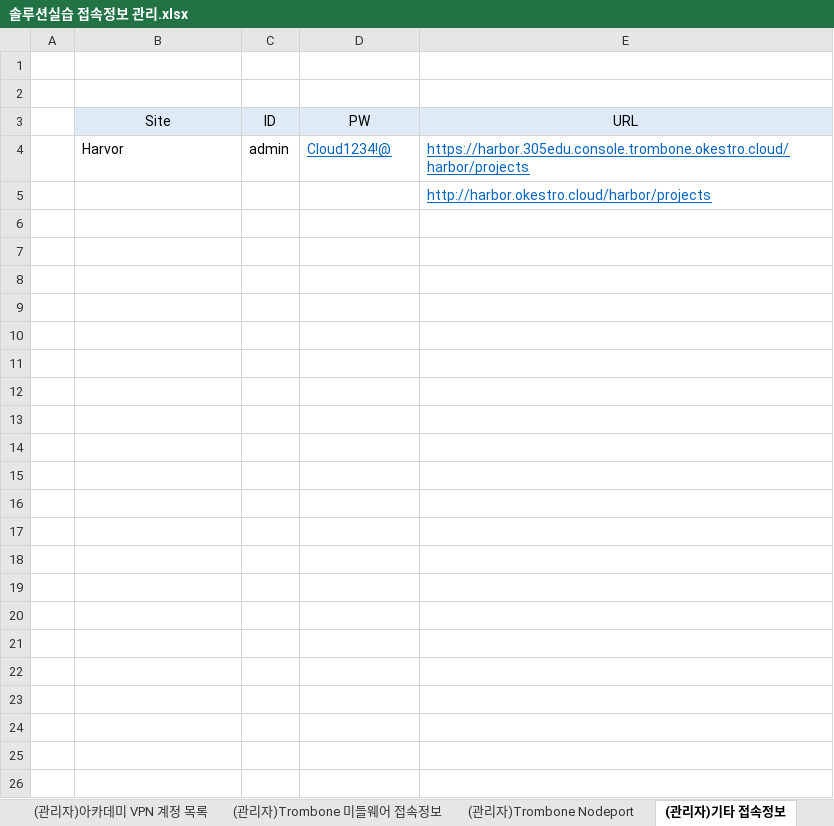
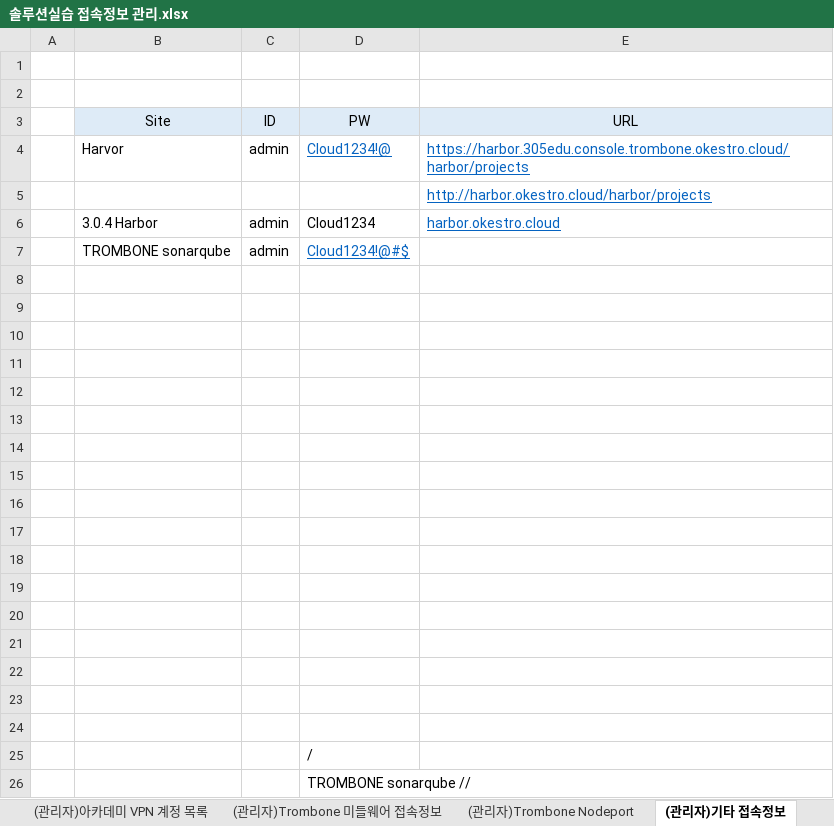
Before and after one commit to letmesaywoosay/acahub, an Excel workbook: 솔루션실습 접속정보 관리.xlsx, sheet (관리자)기타 접속정보, drawn as a sheet; values as stored, in another font and other column widths than the file's, no borders; the diff names each change by its address in the sheet, - before the commit and + after, or states it on an @@ line.

Commit message:
Sync updated Excel data for downloads and admin other info

```diff
--- a/솔루션실습 접속정보 관리.xlsx (sheet (관리자)기타 접속정보)
+++ b/솔루션실습 접속정보 관리.xlsx (sheet (관리자)기타 접속정보)
+row 6:  | 3.0.4 Harbor | admin | Cloud1234 | harbor.okestro.cloud
+row 7:  | TROMBONE sonarqube | admin | Cloud1234!@#$
+row 8: (empty)
+row 9: (empty)
+row 10: (empty)
+row 11: (empty)
+row 12: (empty)
+row 13: (empty)
+row 14: (empty)
+row 15: (empty)
+row 16: (empty)
+row 17: (empty)
+row 18: (empty)
+row 19: (empty)
+row 20: (empty)
+row 21: (empty)
+row 22: (empty)
+row 23: (empty)
+row 24: (empty)
+row 25:  |  |  | /
+row 26:  |  |  | TROMBONE sonarqube //
```
Also changed, not shown: sheet 교육자료 다운로드, 1 other file.
